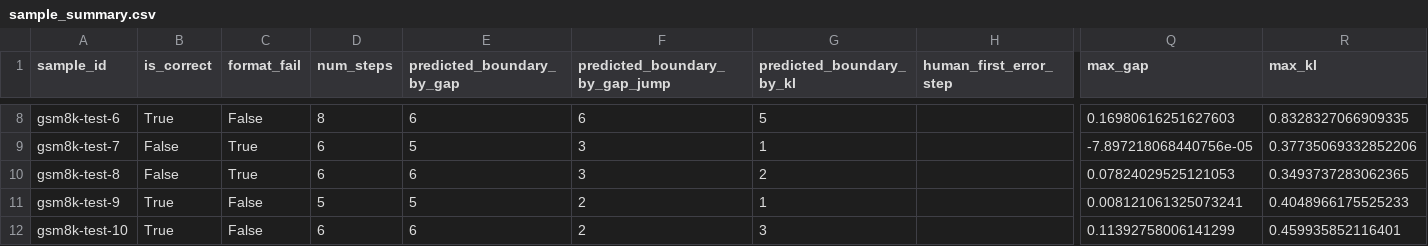
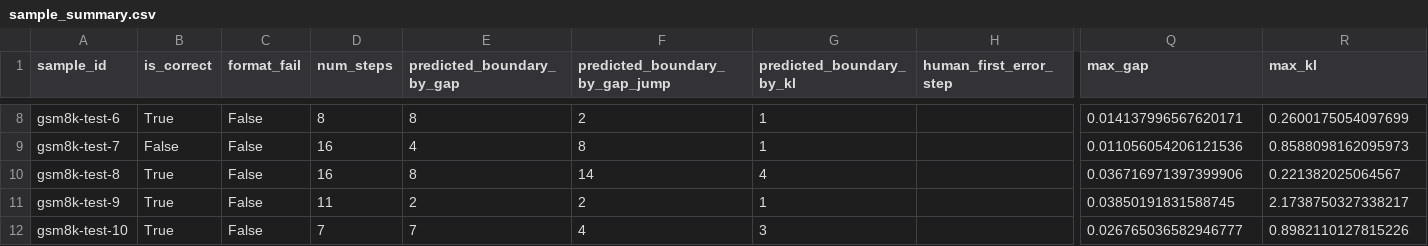
Before and after one commit to emmmleo/Boundary-Aware-Self-Distillation-BASD-, a CSV file: outputs/basd_protocol_analysis/sample_summary.csv, drawn as a sheet; only a part is shown, gaps mark what is left out; the diff covers the shown part only; the diff names each change by its address in the sheet, - before the commit and + after, or states it on an @@ line.

```diff
--- a/outputs/basd_protocol_analysis/sample_summary.csv
+++ b/outputs/basd_protocol_analysis/sample_summary.csv
-E8 (predicted_boundary_by_gap): 6
+E8 (predicted_boundary_by_gap): 8
-F8 (predicted_boundary_by_gap_jump): 6
+F8 (predicted_boundary_by_gap_jump): 2
-G8 (predicted_boundary_by_kl): 5
+G8 (predicted_boundary_by_kl): 1
-Q8 (max_gap): 0.16980616251627603
+Q8 (max_gap): 0.014137996567620171
-R8 (max_kl): 0.8328327066909335
+R8 (max_kl): 0.2600175054097699
-C9:C10 (format_fail): True
+C9:C10 (format_fail): False
-D9:D10 (num_steps): 6
+D9:D10 (num_steps): 16
-E9 (predicted_boundary_by_gap): 5
+E9 (predicted_boundary_by_gap): 4
-F9 (predicted_boundary_by_gap_jump): 3
+F9 (predicted_boundary_by_gap_jump): 8
-Q9 (max_gap): -7.897218068440756e-05
+Q9 (max_gap): 0.011056054206121536
-R9 (max_kl): 0.37735069332852206
+R9 (max_kl): 0.8588098162095973
-B10 (is_correct): False
+B10 (is_correct): True
-E10 (predicted_boundary_by_gap): 6
+E10 (predicted_boundary_by_gap): 8
-F10 (predicted_boundary_by_gap_jump): 3
+F10 (predicted_boundary_by_gap_jump): 14
-G10 (predicted_boundary_by_kl): 2
+G10 (predicted_boundary_by_kl): 4
-Q10 (max_gap): 0.07824029525121053
+Q10 (max_gap): 0.036716971397399906
-R10 (max_kl): 0.3493737283062365
+R10 (max_kl): 0.221382025064567
-D11 (num_steps): 5
+D11 (num_steps): 11
-E11 (predicted_boundary_by_gap): 5
+E11 (predicted_boundary_by_gap): 2
-Q11 (max_gap): 0.008121061325073241
+Q11 (max_gap): 0.03850191831588745
-R11 (max_kl): 0.4048966175525233
+R11 (max_kl): 2.1738750327338217
-D12 (num_steps): 6
+D12 (num_steps): 7
-E12 (predicted_boundary_by_gap): 6
+E12 (predicted_boundary_by_gap): 7
-F12 (predicted_boundary_by_gap_jump): 2
+F12 (predicted_boundary_by_gap_jump): 4
-Q12 (max_gap): 0.11392758006141299
+Q12 (max_gap): 0.026765036582946777
-R12 (max_kl): 0.459935852116401
+R12 (max_kl): 0.8982110127815226
```
Also changed, not shown: 90 edited cells elsewhere in this file, outputs/basd_protocol_run/annotation_template.csv, 32 other files.
